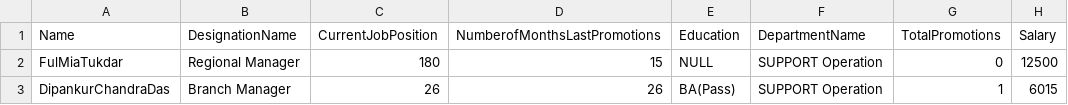
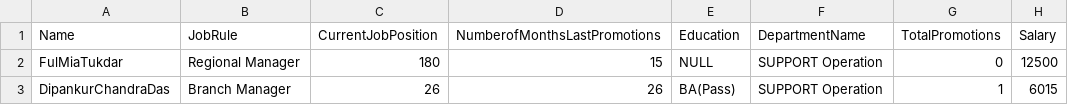
Before and after one commit to fazalpge/AI-based-Smart-ERP-Next, a CSV file: ML_data_11Nov.csv, drawn as a sheet; only a part is shown; the diff names each change by its address in the sheet, - before the commit and + after, or states it on an @@ line.

Commit message:
Update ML_data_11Nov.csv

```diff
--- a/ML_data_11Nov.csv
+++ b/ML_data_11Nov.csv
-B1: DesignationName
+B1: JobRule
```
